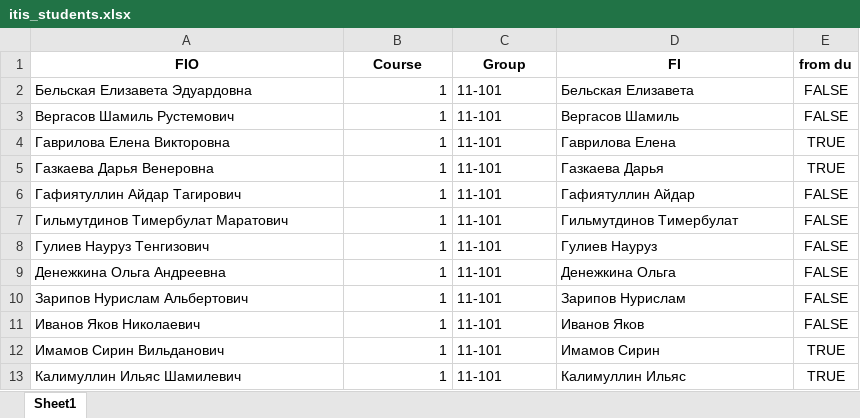
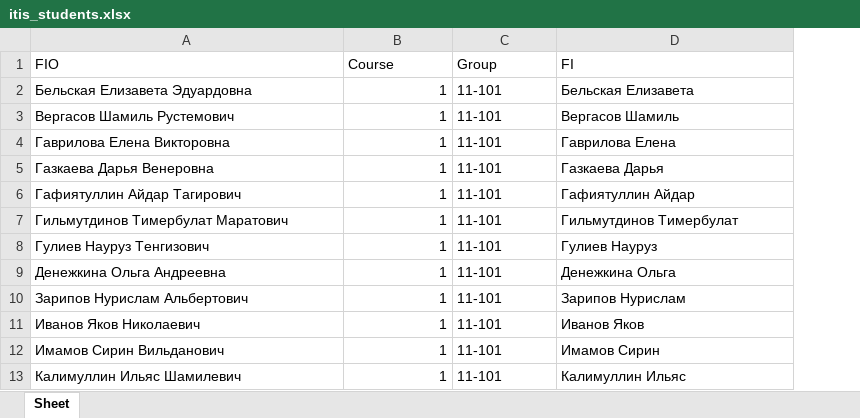
Before and after one commit to MMingazoff/ITIS-helper, an Excel workbook: data/itis_students.xlsx, sheet Sheet, drawn as a sheet; only a part is shown; values as stored, in another font and other column widths than the file's, no borders; the diff names each change by its address in the sheet, - before the commit and + after, or states it on an @@ line.

```diff
--- a/data/itis_students.xlsx (sheet Sheet)
+++ b/data/itis_students.xlsx (sheet Sheet)
-sheet tab: Sheet1
+sheet tab: Sheet
-column E (from du), rows 2-13: FALSE | FALSE | TRUE | TRUE | FALSE | FALSE | FALSE | FALSE | FALSE | FALSE | TRUE | TRUE
@@ A1:D1 bold: on → off, alignment: center → left @@
```
Also changed, not shown: 1 other file.
